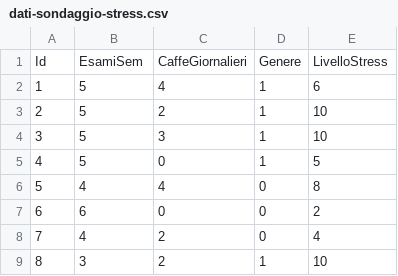
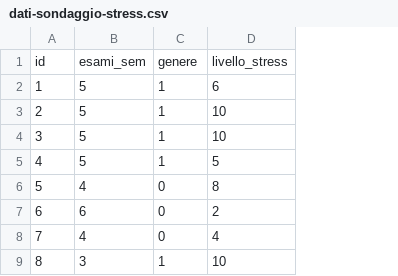
Before and after one commit to krssclaire/regression-model-exams-stress-study, a CSV file: dataset/dati-sondaggio-stress.csv, drawn as a sheet; only a part is shown; removed rows and columns are numbered as before the commit, all else as after; the diff names each change by its address in the sheet, - before the commit and + after, or states it on an @@ line.

Commit message:
Edit dataset folders
Edit columns names of dataset/dati-sondaggio-stress.csv
file (for more standardized titles)
Add new Excel file containing 3 worksheets:
1. the source data collected through a form
2. the filtered data used for the regression model
3. the results of the applied regression model

```diff
--- a/dataset/dati-sondaggio-stress.csv
+++ b/dataset/dati-sondaggio-stress.csv
-column C, rows 2-9: 4 | 2 | 3 | 0 | 4 | 0 | 2 | 2
-row 1: Id | EsamiSem | CaffeGiornalieri | Genere | LivelloStress
+row 1: id | esami_sem | genere | livello_stress
```
Also changed, not shown: 1 other file.
